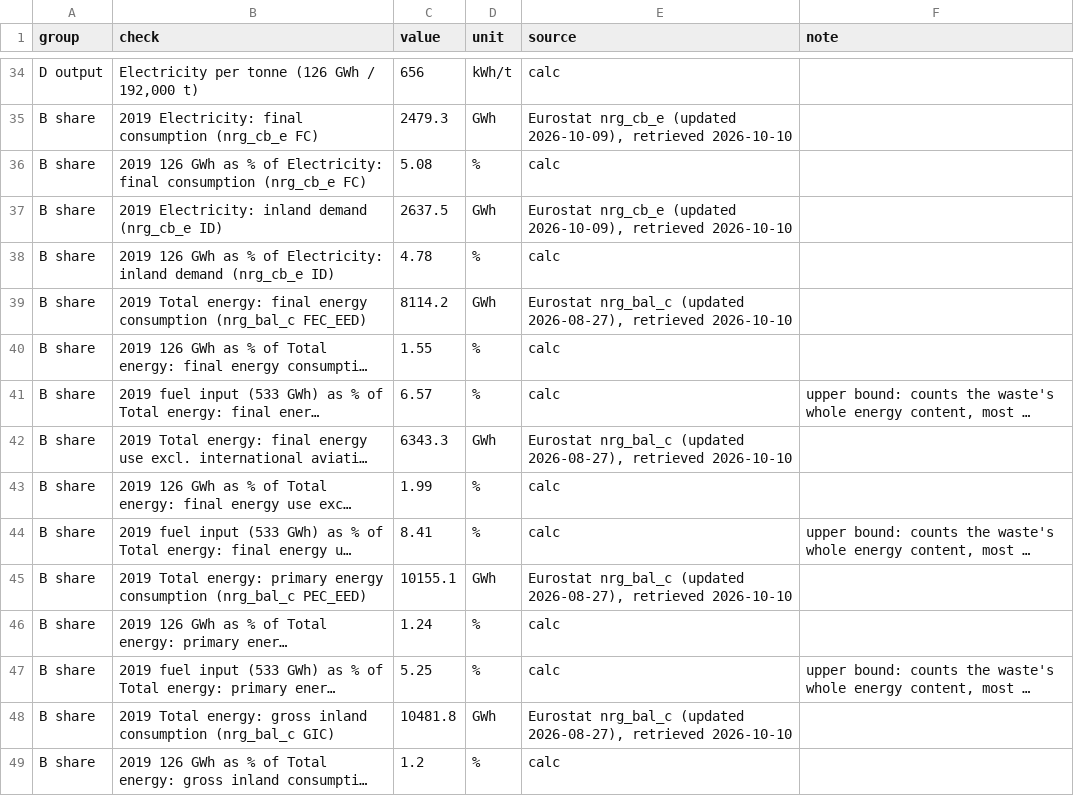
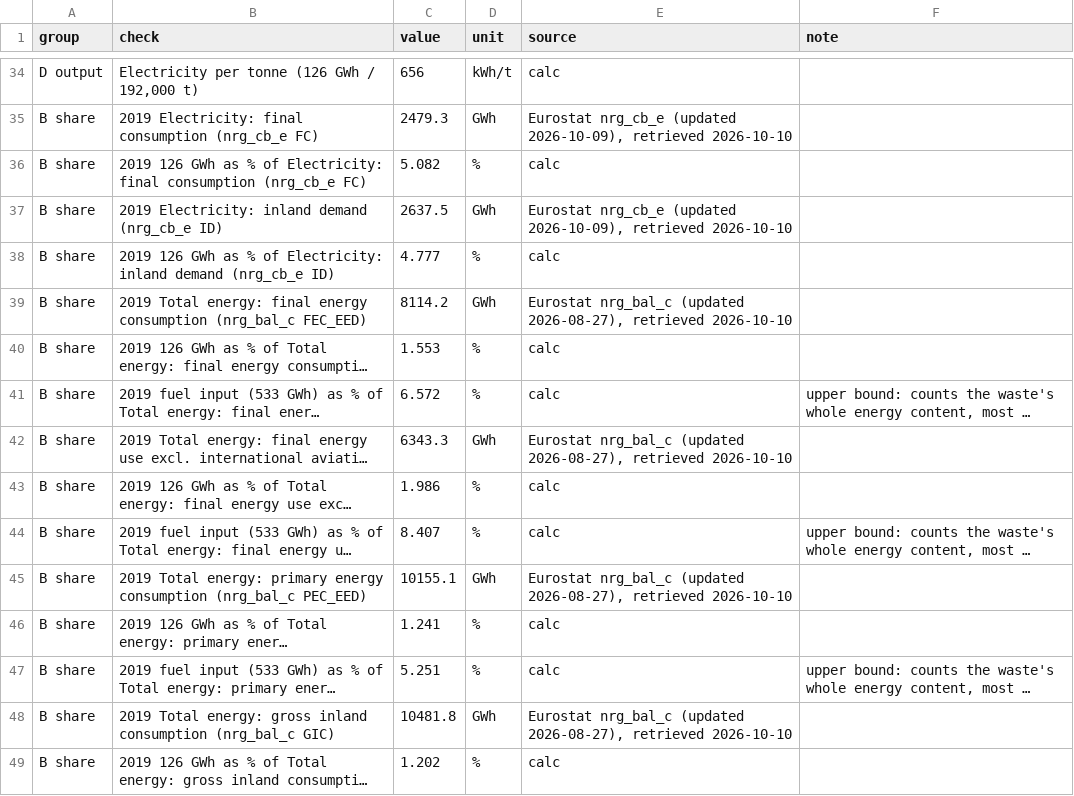
Before and after one commit to leandergrech/Mizien, a CSV file: data/cc-079/checks.csv, drawn as a sheet; only a part is shown, gaps mark what is left out; long unchanged cells end in …; the diff covers the shown part only; the diff names each change by its address in the sheet, - before the commit and + after, or states it on an @@ line.

```diff
--- a/data/cc-079/checks.csv
+++ b/data/cc-079/checks.csv
-C36 (value): 5.08
+C36 (value): 5.082
-C38 (value): 4.78
+C38 (value): 4.777
-C40 (value): 1.55
+C40 (value): 1.553
-C41 (value): 6.57
+C41 (value): 6.572
-C43 (value): 1.99
+C43 (value): 1.986
-C44 (value): 8.41
+C44 (value): 8.407
-C46 (value): 1.24
+C46 (value): 1.241
-C47 (value): 5.25
+C47 (value): 5.251
-C49 (value): 1.2
+C49 (value): 1.202
```
Also changed, not shown: 2 added rows and 40 edited cells elsewhere in this file, 8 other files.
